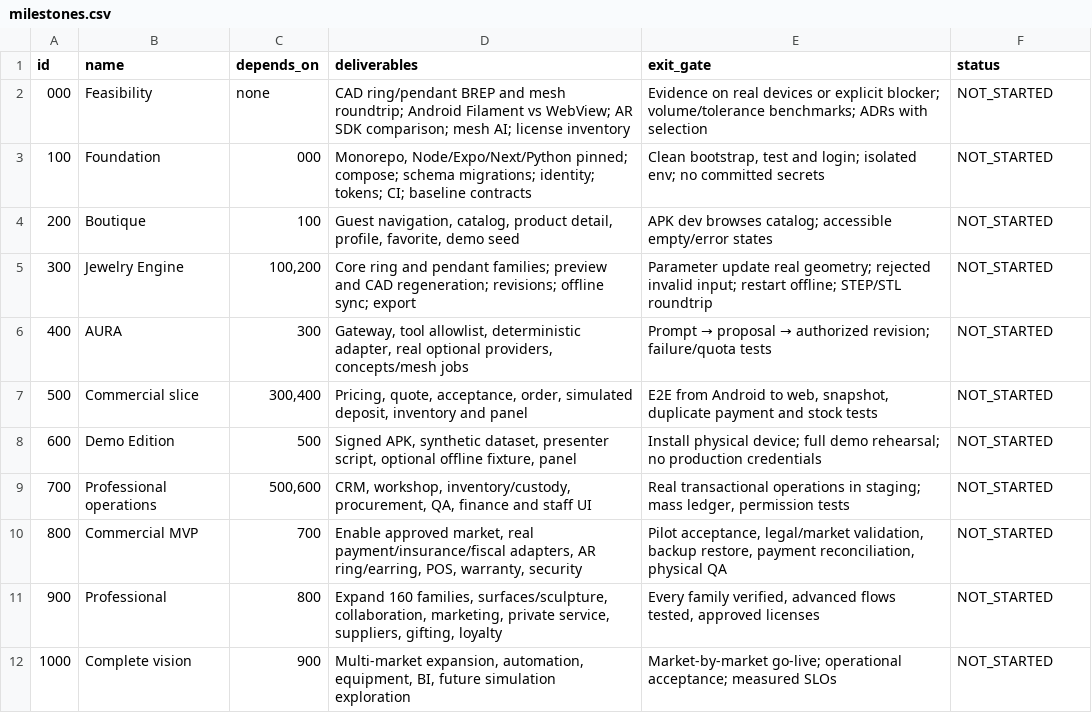
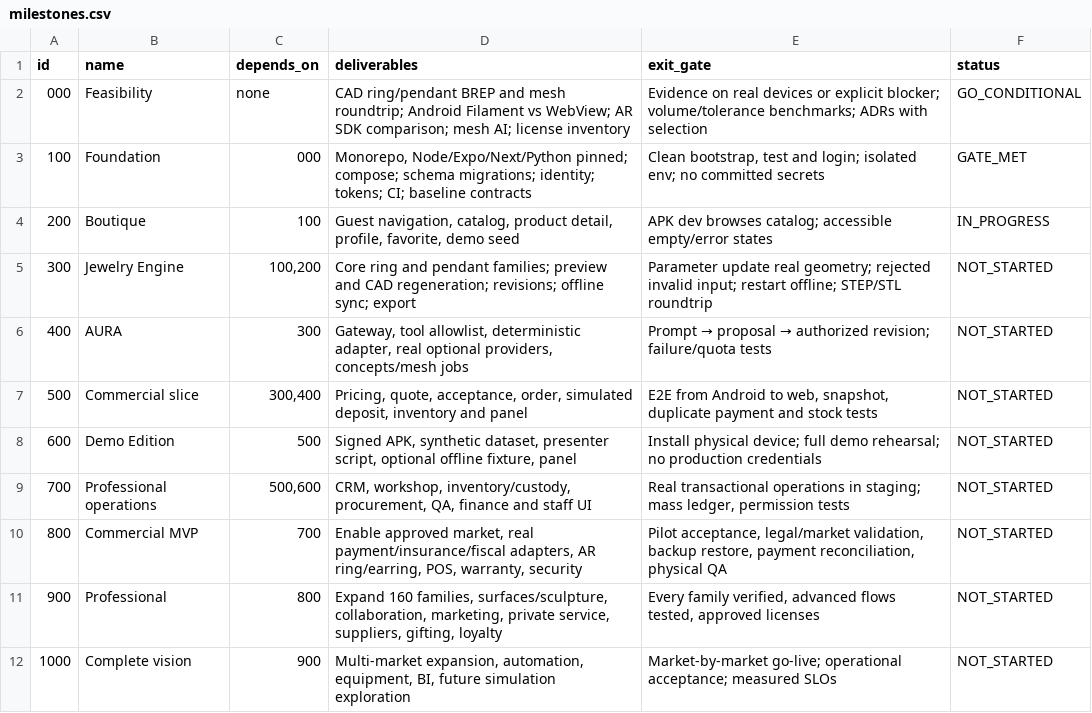
Before and after one commit to ingenieroiansuarez/JOYA, a CSV file: 27_IMPLEMENTATION_ROADMAP/milestones.csv, drawn as a sheet.

```diff
--- a/27_IMPLEMENTATION_ROADMAP/milestones.csv
+++ b/27_IMPLEMENTATION_ROADMAP/milestones.csv
@@ -1,5 +1,5 @@
 id,name,depends_on,deliverables,exit_gate,status
-000,Feasibility,none,CAD ring/pendant BREP and mesh roundtrip; Android Filament vs WebView; AR SDK comparison; mesh AI; license inventory,Evidence on real devices or explicit blocker; volume/tolerance benchmarks; ADRs with selection,NOT_STARTED
-100,Foundation,000,"Monorepo, Node/Expo/Next/Python pinned; compose; schema migrations; identity; tokens; CI; baseline contracts","Clean bootstrap, test and login; isolated env; no committed secrets",NOT_STARTED
-200,Boutique,100,"Guest navigation, catalog, product detail, profile, favorite, demo seed",APK dev browses catalog; accessible empty/error states,NOT_STARTED
+000,Feasibility,none,CAD ring/pendant BREP and mesh roundtrip; Android Filament vs WebView; AR SDK comparison; mesh AI; license inventory,Evidence on real devices or explicit blocker; volume/tolerance benchmarks; ADRs with selection,GO_CONDITIONAL
+100,Foundation,000,"Monorepo, Node/Expo/Next/Python pinned; compose; schema migrations; identity; tokens; CI; baseline contracts","Clean bootstrap, test and login; isolated env; no committed secrets",GATE_MET
+200,Boutique,100,"Guest navigation, catalog, product detail, profile, favorite, demo seed",APK dev browses catalog; accessible empty/error states,IN_PROGRESS
 300,Jewelry Engine,"100,200",Core ring and pendant families; preview and CAD regeneration; revisions; offline sync; export,Parameter update real geometry; rejected invalid input; restart offline; STEP/STL roundtrip,NOT_STARTED
```
Also changed, not shown: 1 other file.
